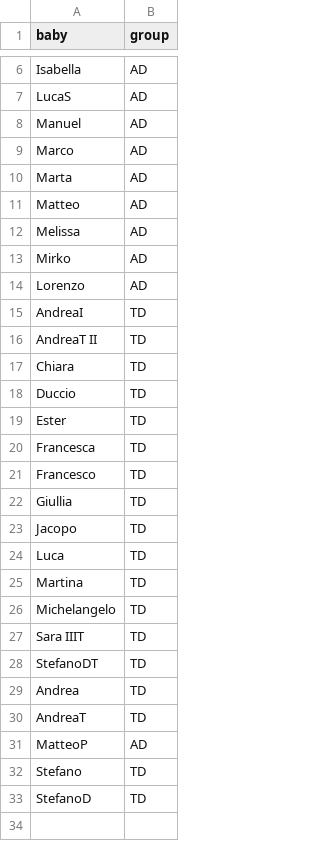
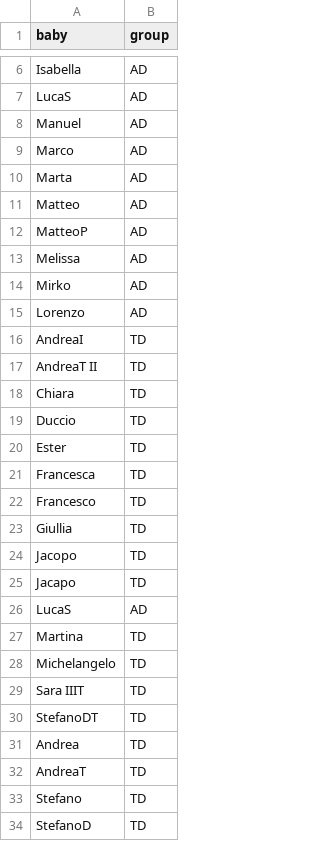
Before and after one commit to oteboul/bullinger, a CSV file: resources/ad_td.csv, drawn as a sheet; only a part is shown, gaps mark what is left out.

```diff
--- a/resources/ad_td.csv
+++ b/resources/ad_td.csv
@@ -11,2 +11,3 @@ Marta,AD
 Matteo,AD
+MatteoP,AD
 Melissa,AD
@@ -23,3 +24,4 @@ Giullia,TD
 Jacopo,TD
-Luca,TD
+Jacapo,TD
+LucaS,AD
 Martina,TD
@@ -30,3 +32,2 @@ Andrea,TD
 AndreaT,TD
-MatteoP,AD
 Stefano,TD
```
Also changed, not shown: 8 other files.
